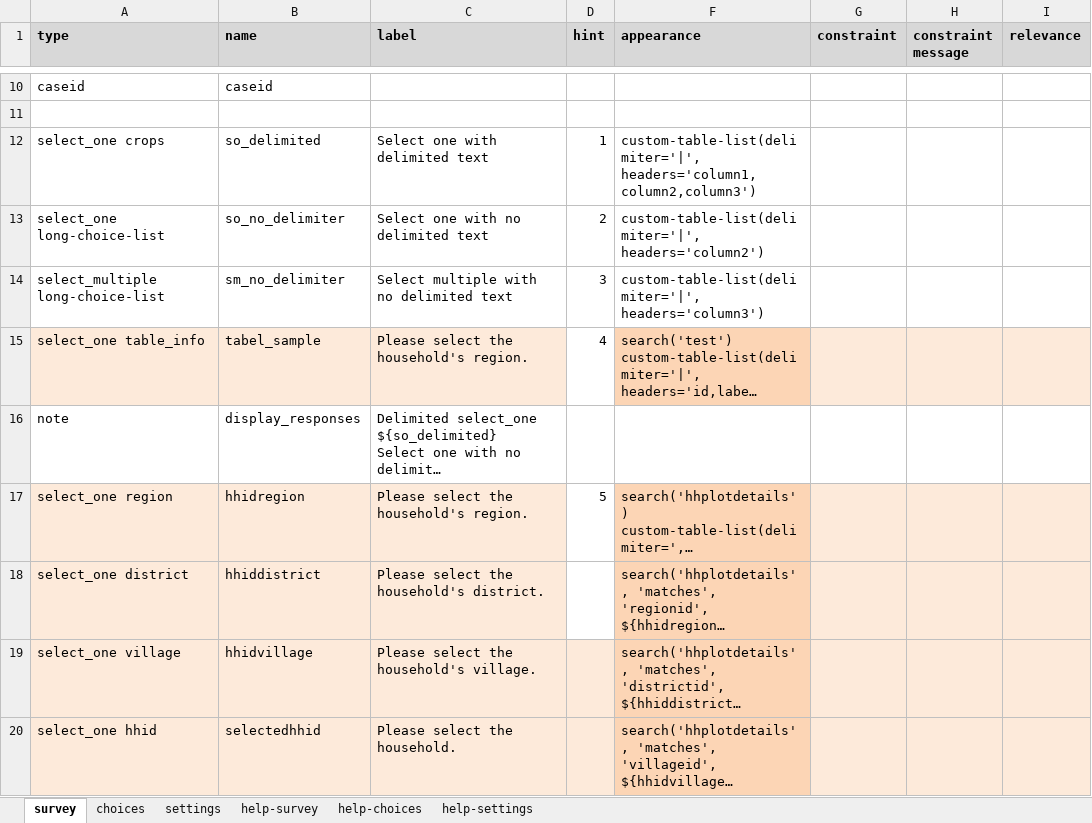
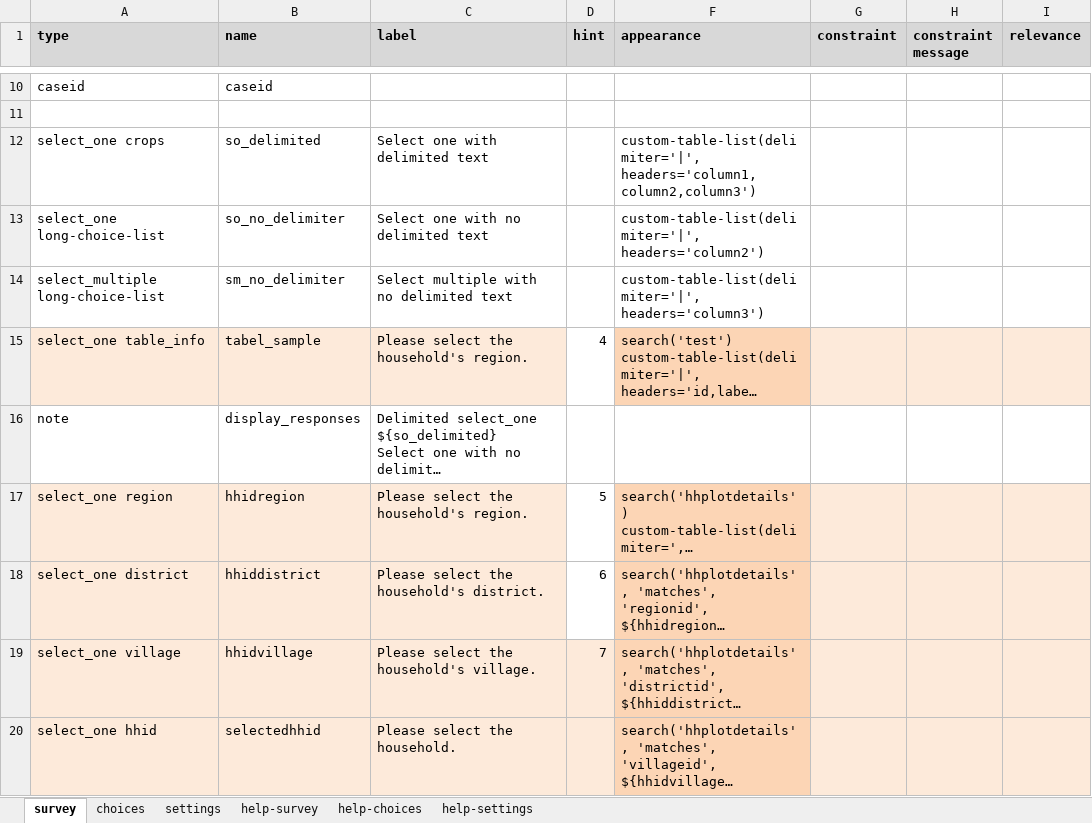
Before and after one commit to surveycto/table-list, an Excel workbook: extras/example_form/plugin_example_form_table_list.xlsx, sheet survey, drawn as a sheet; only a part is shown, gaps mark what is left out; long unchanged cells end in …; values as stored, in another font and other column widths than the file's, no borders; conditional formats not drawn; the diff names each change by its address in the sheet, - before the commit and + after, or states it on an @@ line.

```diff
--- a/extras/example_form/plugin_example_form_table_list.xlsx (sheet survey)
+++ b/extras/example_form/plugin_example_form_table_list.xlsx (sheet survey)
-D12 (hint): 1
+D12 (hint): (empty)
-D13 (hint): 2
+D13 (hint): (empty)
-D14 (hint): 3
+D14 (hint): (empty)
-D18 (hint): (empty)
+D18 (hint): 6
-D19 (hint): (empty)
+D19 (hint): 7
```
Also changed, not shown: sheet settings, extras/example_form/Sample Form - Display Roster in Table.xlsx, 5 other files.
